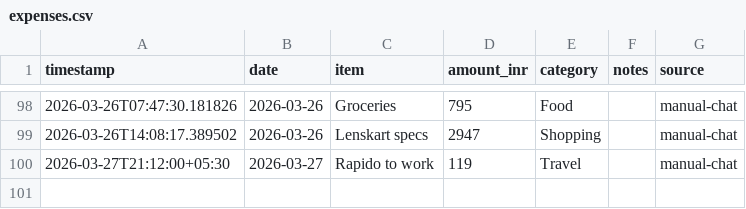
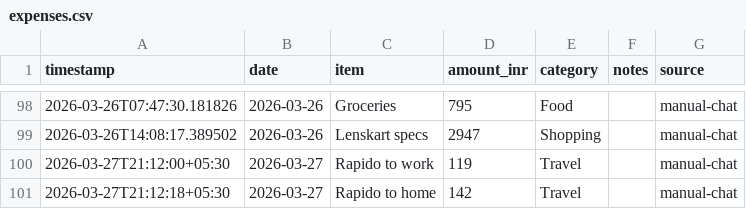
Before and after one commit to Sukrittt/envelope, a CSV file: data/expenses.csv, drawn as a sheet; only a part is shown, gaps mark what is left out; the diff names each change by its address in the sheet, - before the commit and + after, or states it on an @@ line.

Commit message:
Log expense: Rapido to home ₹142

```diff
--- a/data/expenses.csv
+++ b/data/expenses.csv
+row 101: 2026-03-27T21:12:18+05:30 | 2026-03-27 | Rapido to home | 142 | Travel |  | manual-chat
```
Also changed, not shown: productivity/expenses.csv, public/productivity/expenses.csv, 2 other files.
